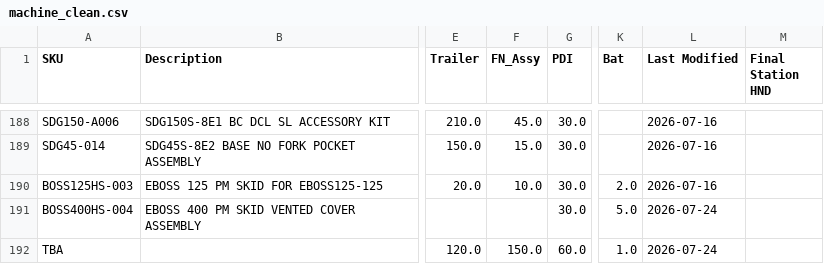
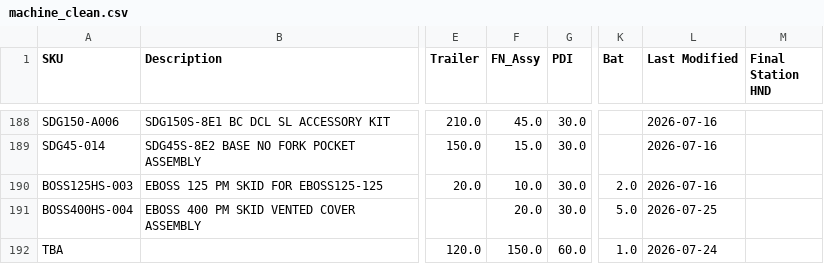
Before and after one commit to tritoan156/labor_model, a CSV file: data/machine_clean.csv, drawn as a sheet; only a part is shown, gaps mark what is left out; the diff names each change by its address in the sheet, - before the commit and + after, or states it on an @@ line.

Commit message:
Update machine catalog via app (1 cells)

```diff
--- a/data/machine_clean.csv
+++ b/data/machine_clean.csv
-F191 (FN_Assy): (empty)
+F191 (FN_Assy): 20.0
-L191 (Last Modified): 2026-07-24
+L191 (Last Modified): 2026-07-25
```
